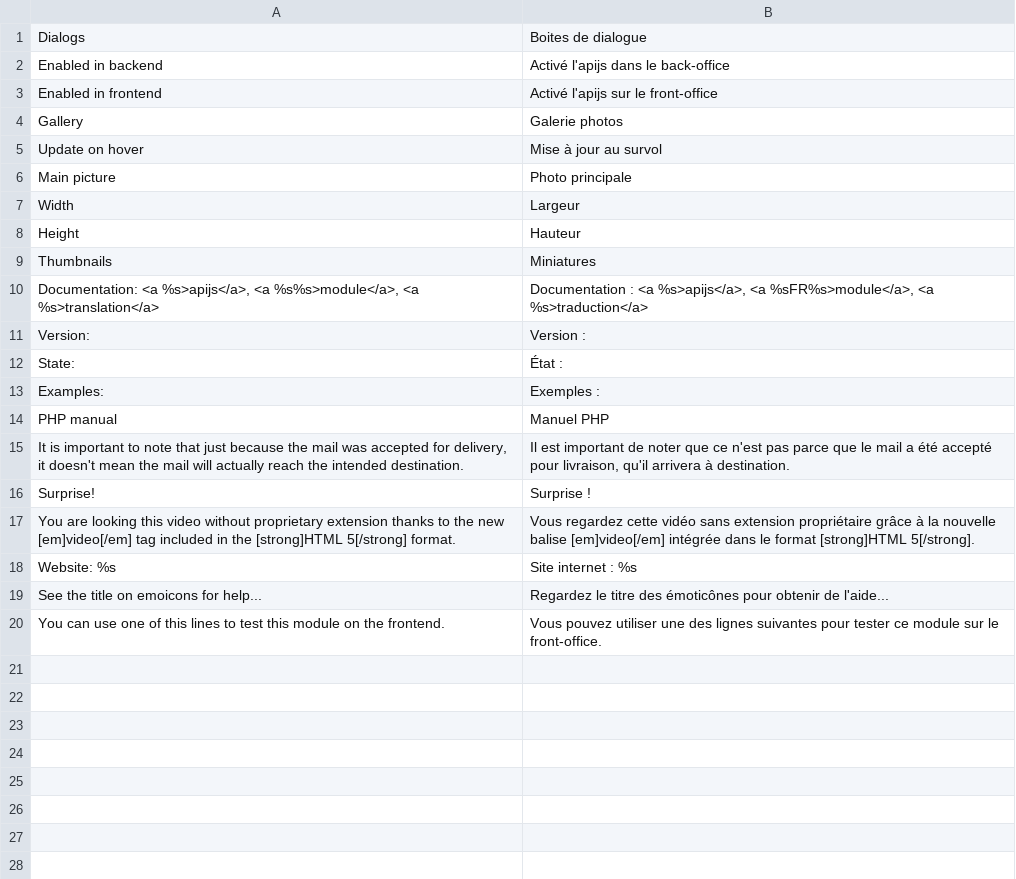
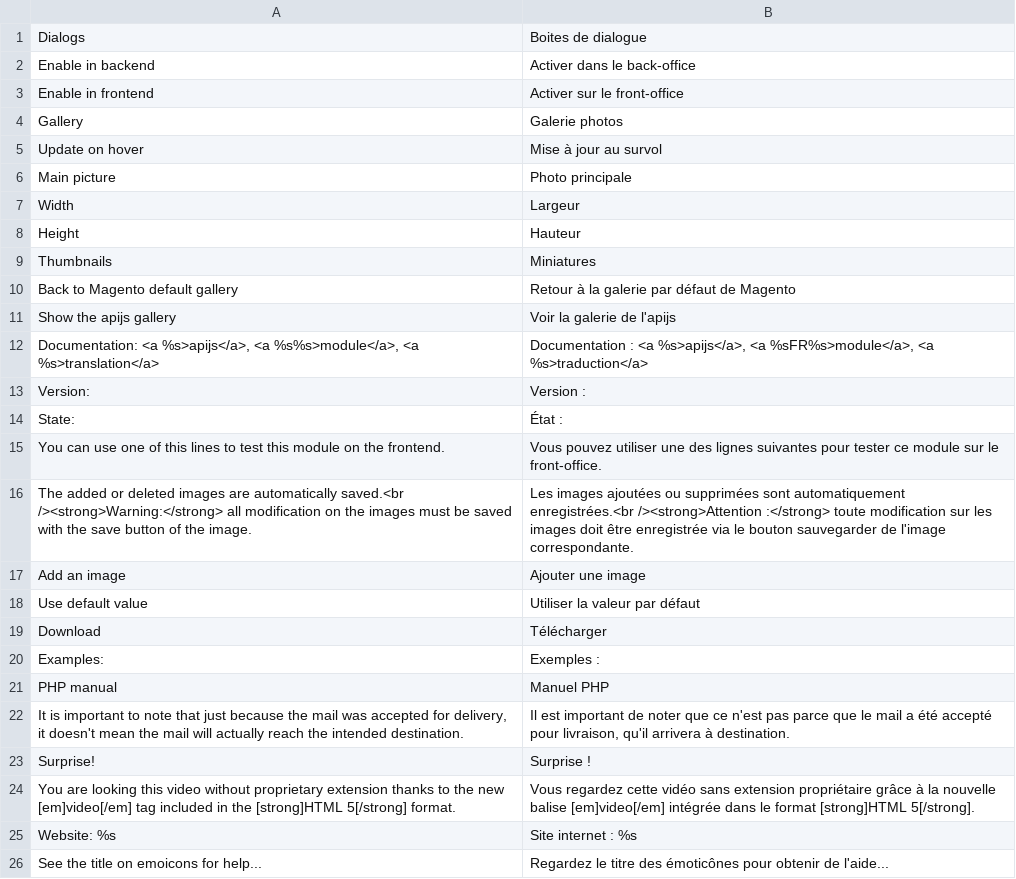
Before and after one commit to luigifab/openmage-apijs, a CSV file: app/locale/fr_CA/Luigifab_Apijs.csv, drawn as a sheet.

```diff
--- a/app/locale/fr_CA/Luigifab_Apijs.csv
+++ b/app/locale/fr_CA/Luigifab_Apijs.csv
@@ -1,4 +1,4 @@
 "Dialogs","Boites de dialogue"
-"Enabled in backend","Activé l'apijs dans le back-office"
-"Enabled in frontend","Activé l'apijs sur le front-office"
+"Enable in backend","Activer dans le back-office"
+"Enable in frontend","Activer sur le front-office"
 "Gallery","Galerie photos"
@@ -9,2 +9,4 @@
 "Thumbnails","Miniatures"
+"Back to Magento default gallery","Retour à la galerie par défaut de Magento"
+"Show the apijs gallery","Voir la galerie de l'apijs"
 "Documentation: <a %s>apijs</a>, <a %s%s>module</a>, <a %s>translation</a>","Documentation : <a %s>apijs</a>, <a %sFR%s>module</a>, <a %s>traduction</a>"
@@ -12,2 +14,7 @@
 "State:","État :"
+"You can use one of this lines to test this module on the frontend.","Vous pouvez utiliser une des lignes suivantes pour tester ce module sur le front-office."
+"The added or deleted images are automatically saved.<br /><strong>Warning:</strong> all modification on the images must be saved with the save button of the image.","Les images ajoutées ou supprimées sont automatiquement enregistrées.<br /><strong>Attention :</strong> toute modification sur les images doit être enregistrée via le bouton sauvegarder de l'image correspondante."
+"Add an image","Ajouter une image"
+"Use default value","Utiliser la valeur par défaut"
+"Download","Télécharger"
 "Examples:","Exemples :"
@@ -19,2 +26 @@
 "See the title on emoicons for help...","Regardez le titre des émoticônes pour obtenir de l'aide..."
-"You can use one of this lines to test this module on the frontend.","Vous pouvez utiliser une des lignes suivantes pour tester ce module sur le front-office."
```
Also changed, not shown: 40 other files.
